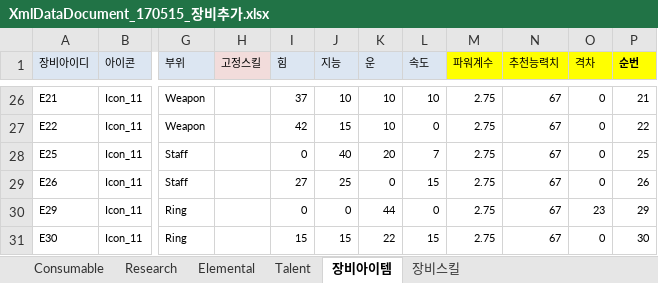
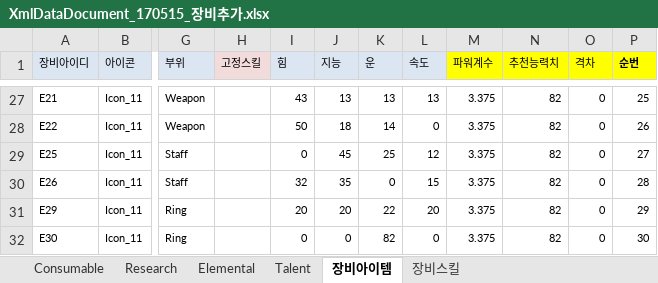
Before and after one commit to LEEJAEHAN/SexyBack, an Excel workbook: Doc/XmlDataDocument_170515_장비추가.xlsx, sheet 장비아이템, drawn as a sheet; only a part is shown, gaps mark what is left out; values as stored, in another font and other column widths than the file's, no borders; table styles not drawn; addresses are those after the commit; the diff covers the shown part only; the diff names each change by its address in the sheet, - before the commit and + after, or states it on an @@ line.

```diff
--- a/Doc/XmlDataDocument_170515_장비추가.xlsx (sheet 장비아이템)
+++ b/Doc/XmlDataDocument_170515_장비추가.xlsx (sheet 장비아이템)
-I27 (힘): 37
+I27 (힘): 43
-J27 (지능): 10
+J27 (지능): 13
-K27 (운): 10
+K27 (운): 13
-L27 (속도): 10
+L27 (속도): 13
-M27:M32 (파워계수): 2.75
+M27:M32 (파워계수): 3.375
-N27:N32 (추천능력치): 67
+N27:N32 (추천능력치): 82
-P27 (순번): 21
+P27 (순번): 25
-I28 (힘): 42
+I28 (힘): 50
-J28 (지능): 15
+J28 (지능): 18
-K28 (운): 10
+K28 (운): 14
-P28 (순번): 22
+P28 (순번): 26
-J29 (지능): 40
+J29 (지능): 45
-K29 (운): 20
+K29 (운): 25
-L29 (속도): 7
+L29 (속도): 12
-P29 (순번): 25
+P29 (순번): 27
-I30 (힘): 27
+I30 (힘): 32
-J30 (지능): 25
+J30 (지능): 35
-P30 (순번): 26
+P30 (순번): 28
-I31 (힘): 0
+I31 (힘): 20
-J31 (지능): 0
+J31 (지능): 20
-K31 (운): 44
+K31 (운): 22
-L31 (속도): 0
+L31 (속도): 20
-O31 (격차): 23
+O31 (격차): 0
-I32 (힘): 15
+I32 (힘): 0
-J32 (지능): 15
+J32 (지능): 0
-K32 (운): 22
+K32 (운): 82
-L32 (속도): 15
+L32 (속도): 0
```
Also changed, not shown: 10 added rows, 9 removed rows and 10 edited cells elsewhere in this sheet, sheet 장비스킬, formulas that keep their value, Doc/기획문서_170515_장비설정추가.xlsx, 52 other files.
